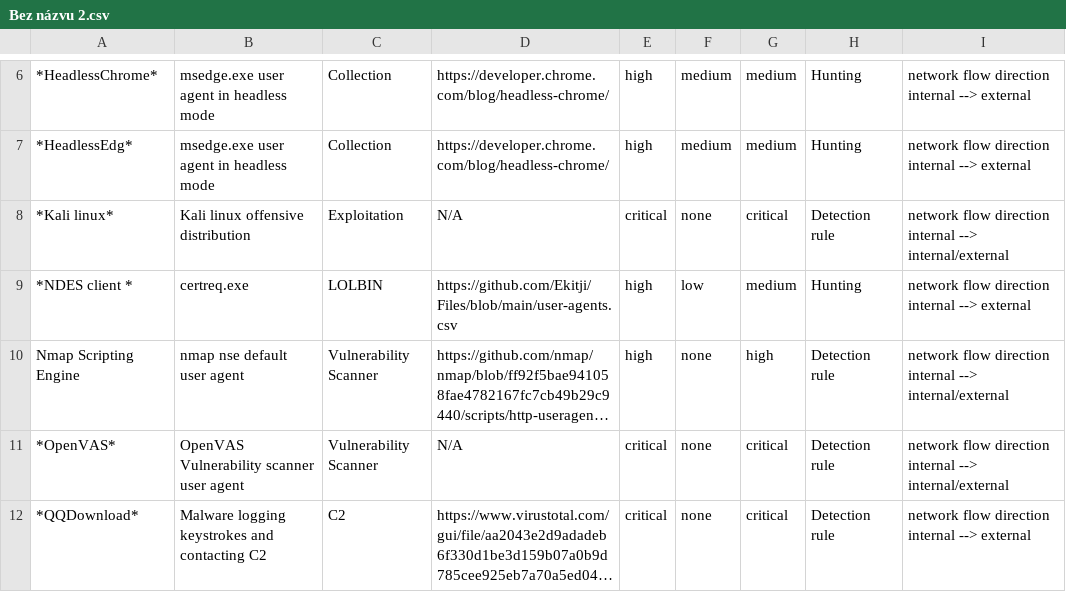
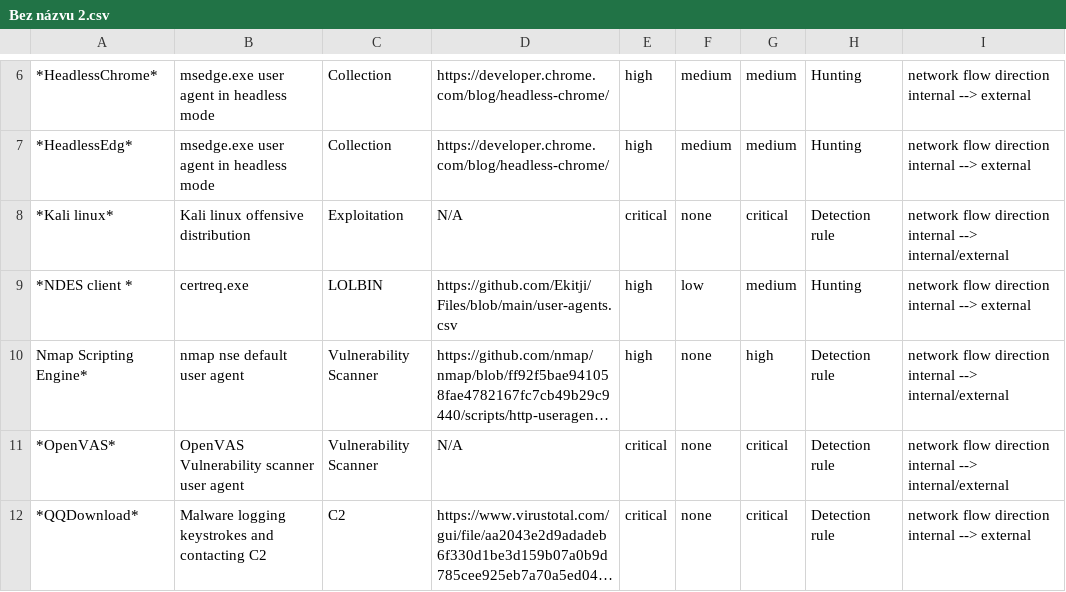
Before and after one commit to Rumburaq2/SusUserAgentsList, a CSV file: Bez názvu 2.csv, drawn as a sheet; only a part is shown, gaps mark what is left out; long unchanged cells end in …; the diff names each change by its address in the sheet, - before the commit and + after, or states it on an @@ line.

Commit message:
Update Bez názvu 2.csv

```diff
--- a/Bez názvu 2.csv
+++ b/Bez názvu 2.csv
-A10: Nmap Scripting Engine
+A10: Nmap Scripting Engine*
```
